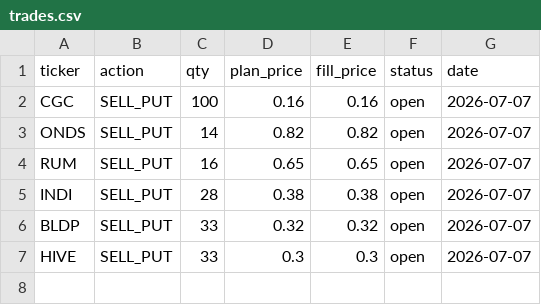
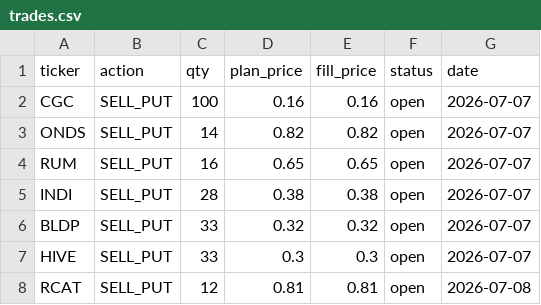
Before and after one commit to ryanthw/risk-dashboard-react, a CSV file: research/smallcap_live_testing/trades.csv, drawn as a sheet.

```diff
--- a/research/smallcap_live_testing/trades.csv
+++ b/research/smallcap_live_testing/trades.csv
@@ -7 +7,2 @@ BLDP,SELL_PUT,33,0.32,0.32,open,2026-07-07
 HIVE,SELL_PUT,33,0.3,0.3,open,2026-07-07
+RCAT,SELL_PUT,12,0.81,0.81,open,2026-07-08
```
Also changed, not shown: 2 other files.
